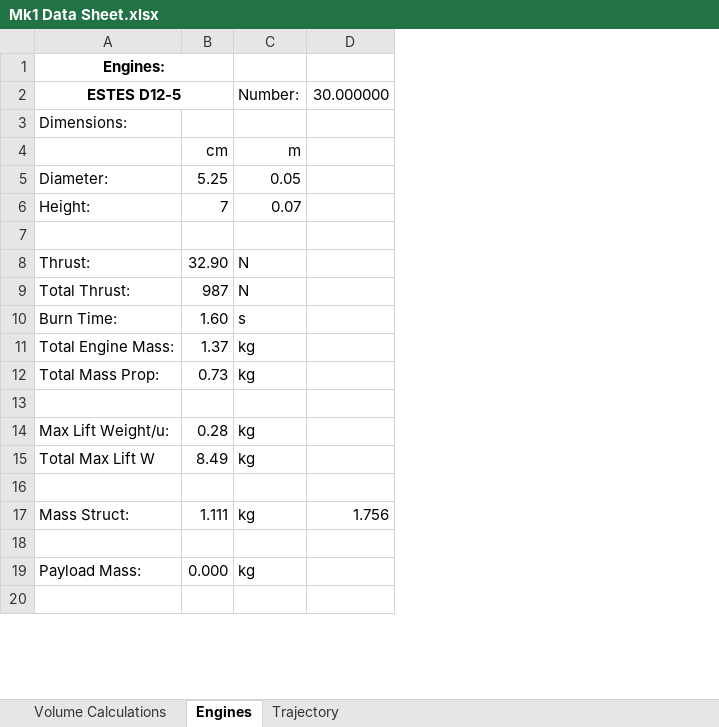
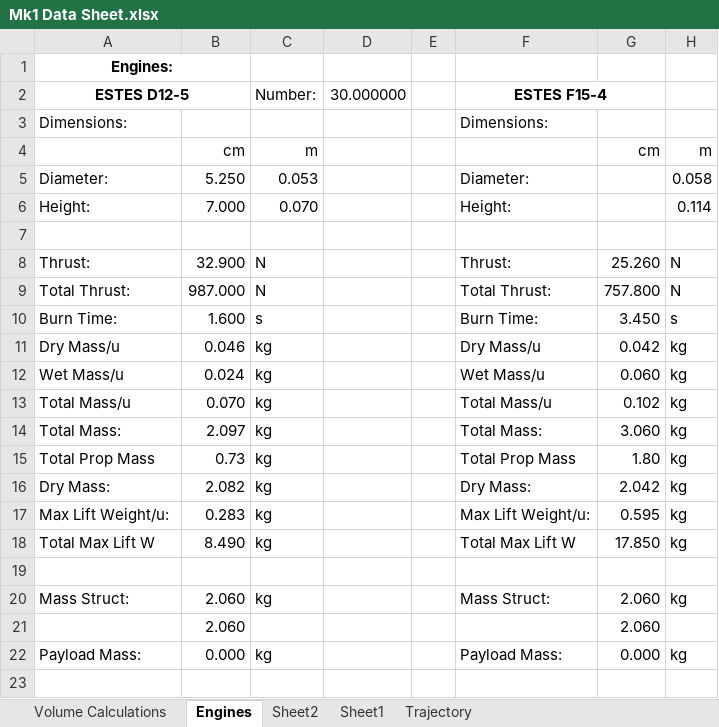
Before and after one commit to Mat-404/FTRC-RocketSim, an Excel workbook: Mk1 Data Sheet.xlsx, sheet Engines, drawn as a sheet; only a part is shown; values as stored, in another font and other column widths than the file's, no borders; charts and pictures not drawn; removed rows and columns are numbered as before the commit, all else as after; the diff names each change by its address in the sheet, - before the commit and + after, or states it on an @@ line.

Commit message:
added F15-4 engine data

```diff
--- a/Mk1 Data Sheet.xlsx (sheet Engines)
+++ b/Mk1 Data Sheet.xlsx (sheet Engines)
+sheet tab: Sheet2
+sheet tab: Sheet1
-column B, rows 4-19: cm | 5.25 | 7 |  | 32.90 | 987 | 1.60 | 1.37 | 0.73 |  | 0.28 | 8.49 |  | 1.111 |  | 0.000
+column B, rows 4-10: cm | 5.250 | 7.000 |  | 32.900 | 987.000 | 1.600; rows 14-22: 2.097 | 0.73 | 2.082 | 0.283 | 8.490 |  | 2.060 | 2.060 | 0.000
+column E, empty
+column F (ESTES F15-4), rows 3-10: Dimensions: |  | Diameter: | Height: |  | Thrust: | Total Thrust: | Burn Time:; rows 14-22: Total Mass: | Total Prop Mass | Dry Mass: | Max Lift Weight/u: | Total Max Lift W |  | Mass Struct: |  | Payload Mass:
+column G, rows 4-10: cm |  |  |  | 25.260 | 757.800 | 3.450; rows 14-22: 3.060 | 1.80 | 2.042 | 0.595 | 17.850 |  | 2.060 | 2.060 | 0.000
+column H, rows 4-10: m | 0.058 | 0.114 |  | N | N | s; rows 14-22: kg | kg | kg | kg | kg |  | kg |  | kg
-C5 (Number:): 0.05
+C5 (Number:): 0.053
-C6 (Number:): 0.07
+C6 (Number:): 0.070
+row 11: Dry Mass/u | 0.046 | kg |  |  | Dry Mass/u | 0.042 | kg
+row 12: Wet Mass/u | 0.024 | kg |  |  | Wet Mass/u | 0.060 | kg
+row 13: Total Mass/u | 0.070 | kg |  |  | Total Mass/u | 0.102 | kg
-A14 (ESTES D12-5): Total Engine Mass:
+A14 (ESTES D12-5): Total Mass:
-A15 (ESTES D12-5): Total Mass Prop:
+A15 (ESTES D12-5): Total Prop Mass
-row 16: (empty)
+row 16: Dry Mass: | 2.082 | kg |  |  | Dry Mass: | 2.042 | kg
-D20 (30.000000): 1.756
+D20 (30.000000): (empty)
-row 21: (empty)
+row 21:  | 2.060 |  |  |  |  | 2.060
```
Also changed, not shown: sheet Volume Calculations, sheet Trajectory, charts or pictures, 4 other files.
